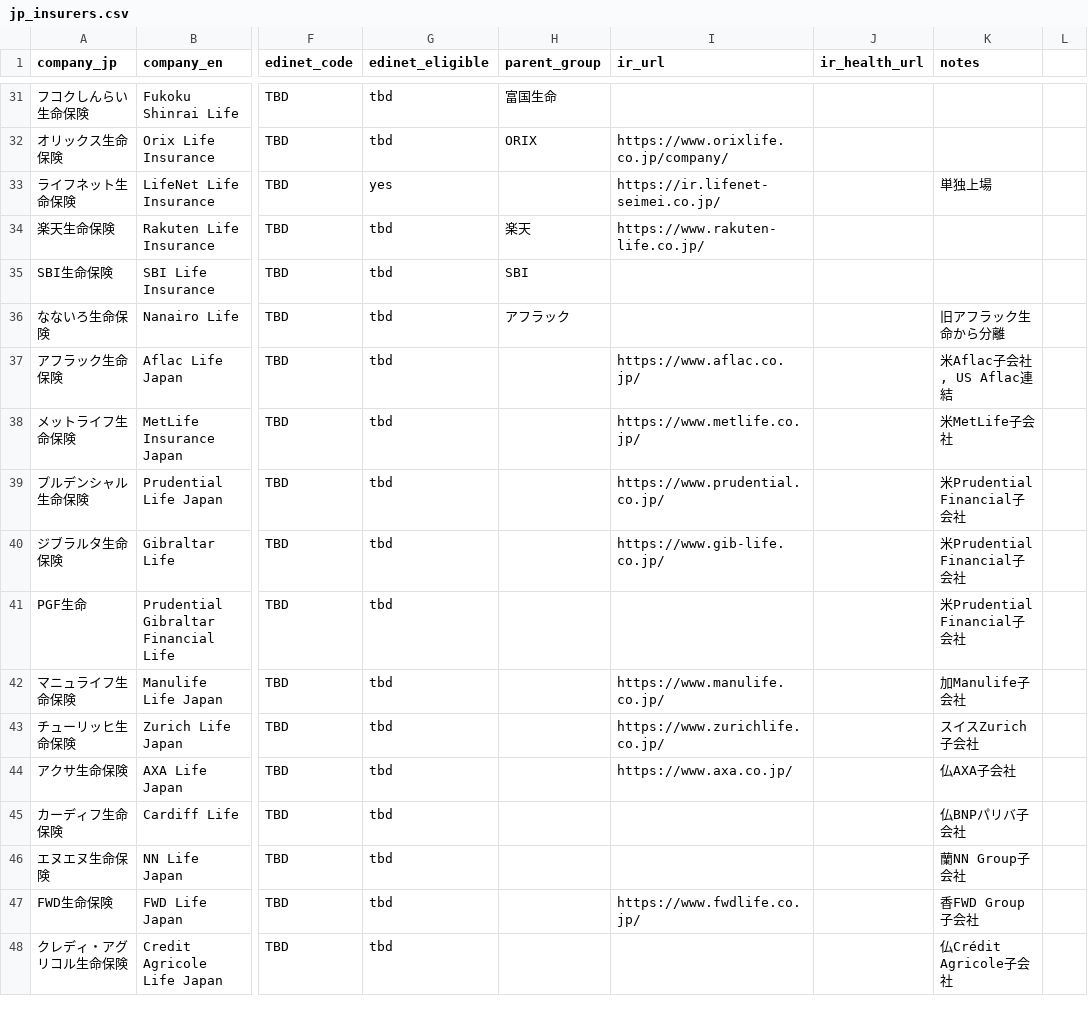
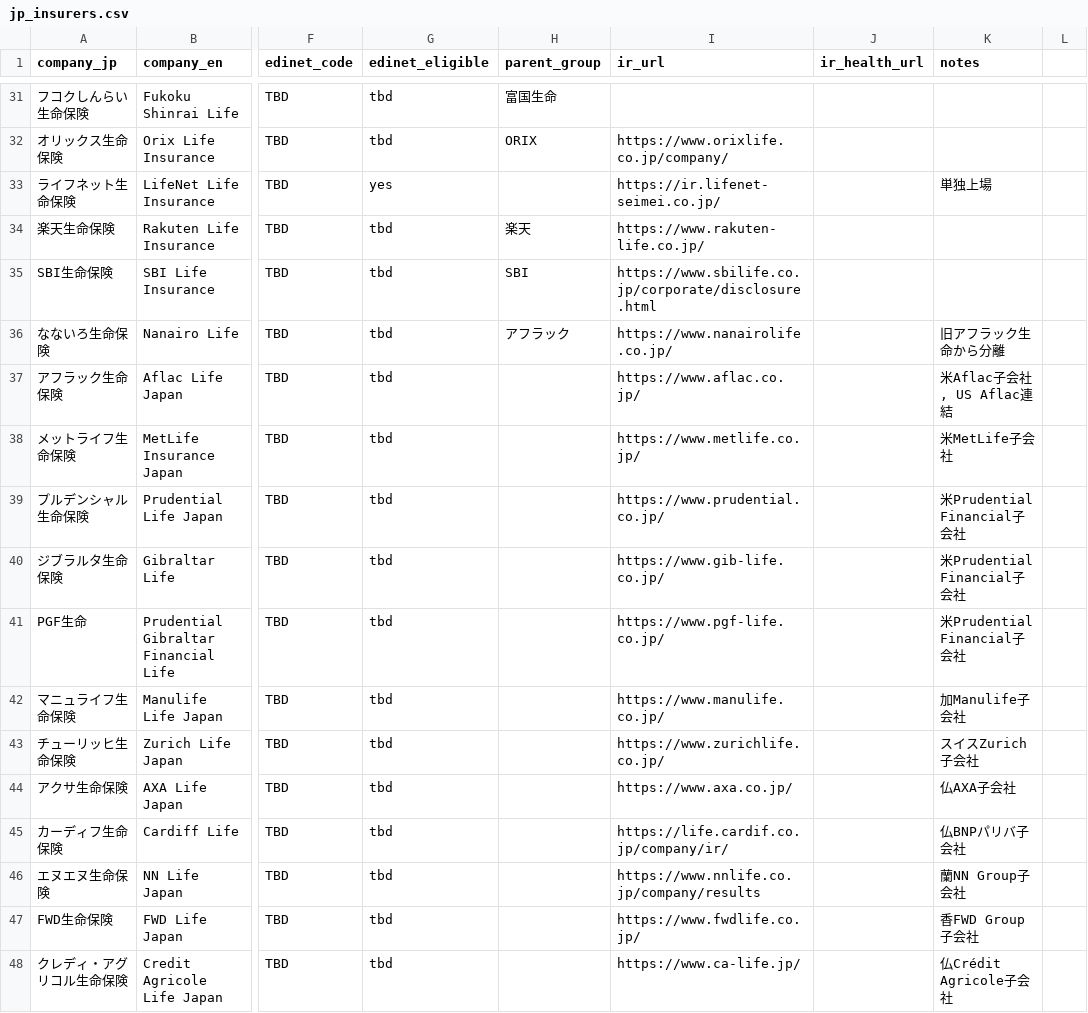
Before and after one commit to solvencyk/insurequant, a CSV file: J-ESR/jp_insurers.csv, drawn as a sheet; only a part is shown, gaps mark what is left out; the diff covers the shown part only; the diff names each change by its address in the sheet, - before the commit and + after, or states it on an @@ line.

```diff
--- a/J-ESR/jp_insurers.csv
+++ b/J-ESR/jp_insurers.csv
-I35 (ir_url): (empty)
+I35 (ir_url): https://www.sbilife.co.jp/corporate/disclosure.html
-I36 (ir_url): (empty)
+I36 (ir_url): https://www.nanairolife.co.jp/
-I41 (ir_url): (empty)
+I41 (ir_url): https://www.pgf-life.co.jp/
-I45 (ir_url): (empty)
+I45 (ir_url): https://life.cardif.co.jp/company/ir/
-I46 (ir_url): (empty)
+I46 (ir_url): https://www.nnlife.co.jp/company/results
-I48 (ir_url): (empty)
+I48 (ir_url): https://www.ca-life.jp/
```
Also changed, not shown: 33 edited cells elsewhere in this file, 7 other files.
